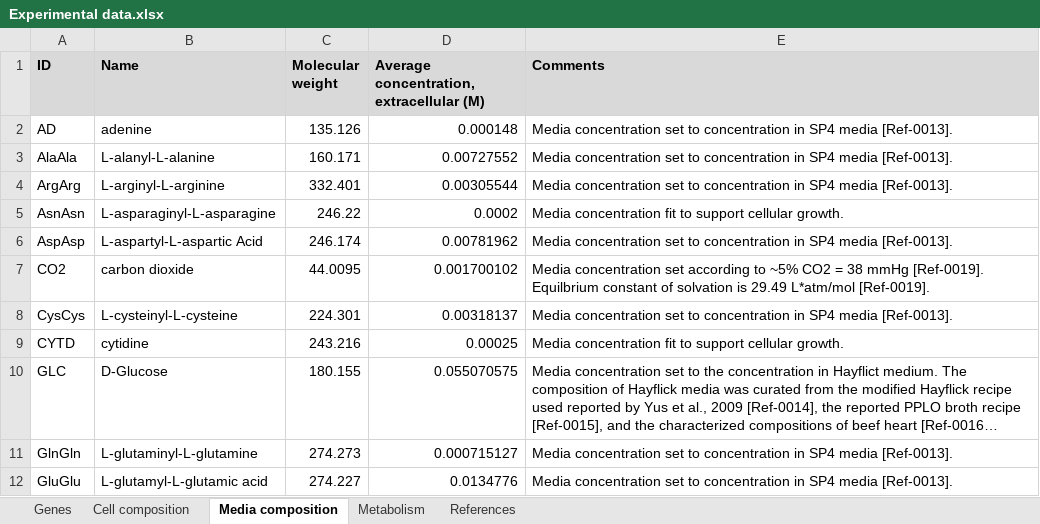
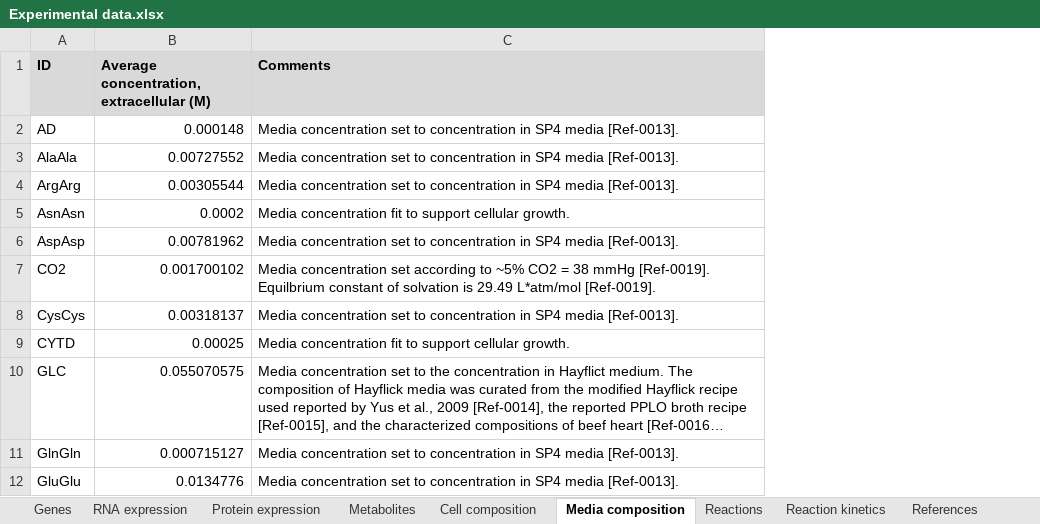
Before and after one commit to KarrLab/WcModelingTutorial, an Excel workbook: Exercise 1 -- Model building/Experimental data.xlsx, sheet Media composition, drawn as a sheet; only a part is shown; long unchanged cells end in …; values as stored, in another font and other column widths than the file's, no borders; the diff names each change by its address in the sheet, - before the commit and + after, or states it on an @@ line.

```diff
--- a/Exercise 1 -- Model building/Experimental data.xlsx (sheet Media composition)
+++ b/Exercise 1 -- Model building/Experimental data.xlsx (sheet Media composition)
-sheet tab: Metabolism
+sheet tab: Reactions
+sheet tab: RNA expression
+sheet tab: Protein expression
+sheet tab: Metabolites
+sheet tab: Reaction kinetics
-column B (Name), rows 2-12: adenine | L-alanyl-L-alanine | L-arginyl-L-arginine | L-asparaginyl-L-asparagine | L-aspartyl-L-aspartic Acid | carbon dioxide | L-cysteinyl-L-cysteine | cytidine | D-Glucose | L-glutaminyl-L-glutamine | L-glutamyl-L-glutamic acid
-column C (Molecular weight), rows 2-12: 135.126 | 160.171 | 332.401 | 246.22 | 246.174 | 44.0095 | 224.301 | 243.216 | 180.155 | 274.273 | 274.227
```
Also changed, not shown: sheet Reactions, sheet Cell composition, sheet Genes, Exercise 1 -- Model building/Solution/Model.xlsx, Exercise 2 -- Parameter estimation/Model.xlsx.
